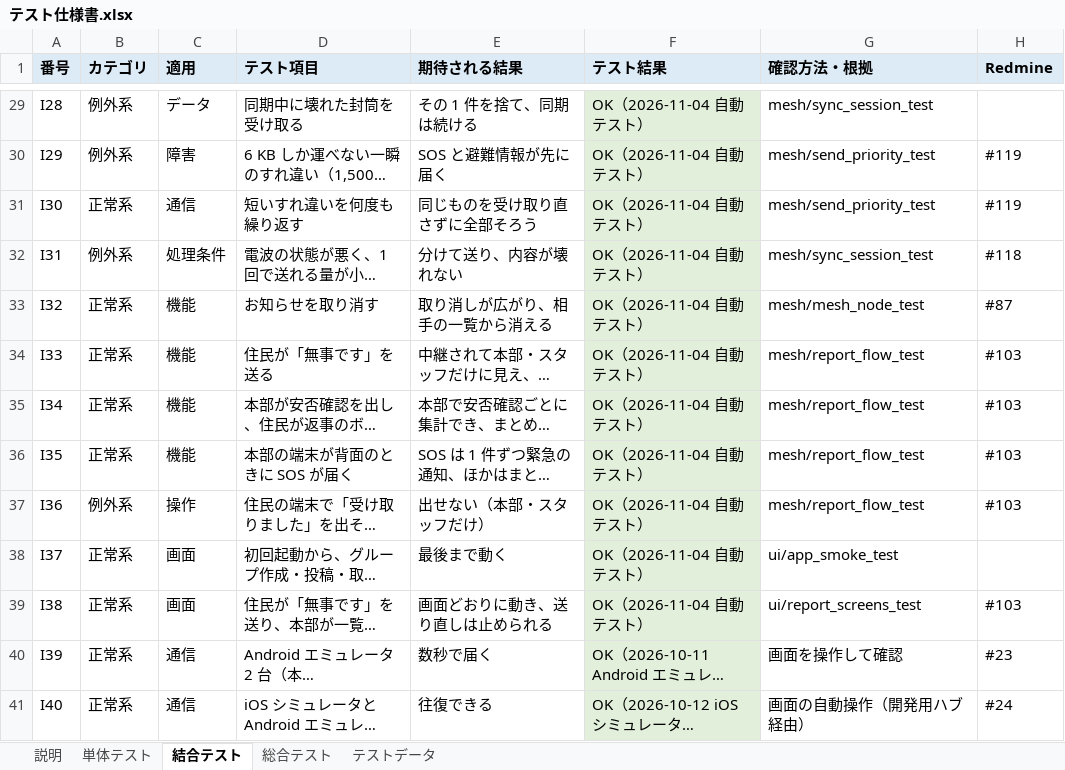
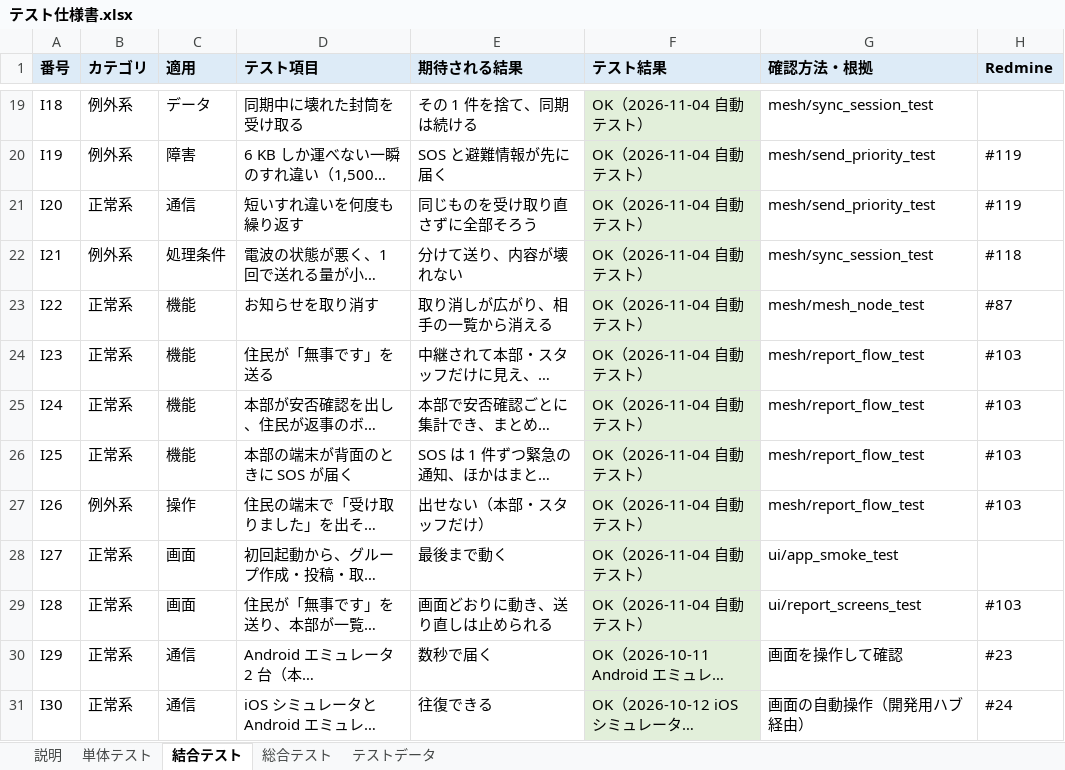
Before and after one commit to tsukuba-cojt/sano, an Excel workbook: docs/テスト仕様書.xlsx, sheet 結合テスト, drawn as a sheet; only a part is shown, gaps mark what is left out; long unchanged cells end in …; values as stored, in another font and other column widths than the file's, no borders; addresses are those after the commit; the diff covers the shown part only; the diff names each change by its address in the sheet, - before the commit and + after, or states it on an @@ line.

```diff
--- a/docs/テスト仕様書.xlsx (sheet 結合テスト)
+++ b/docs/テスト仕様書.xlsx (sheet 結合テスト)
-A19 (番号): I28
+A19 (番号): I18
-A20 (番号): I29
+A20 (番号): I19
-A21 (番号): I30
+A21 (番号): I20
-A22 (番号): I31
+A22 (番号): I21
-A23 (番号): I32
+A23 (番号): I22
-A24 (番号): I33
+A24 (番号): I23
-A25 (番号): I34
+A25 (番号): I24
-A26 (番号): I35
+A26 (番号): I25
-A27 (番号): I36
+A27 (番号): I26
-A28 (番号): I37
+A28 (番号): I27
-A29 (番号): I38
+A29 (番号): I28
-A30 (番号): I39
+A30 (番号): I29
-A31 (番号): I40
+A31 (番号): I30
```
Also changed, not shown: 10 added rows, 10 removed rows and 22 edited cells elsewhere in this sheet, 2 other files.
